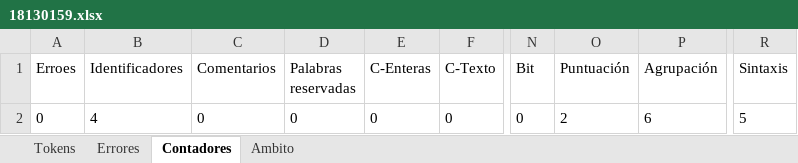
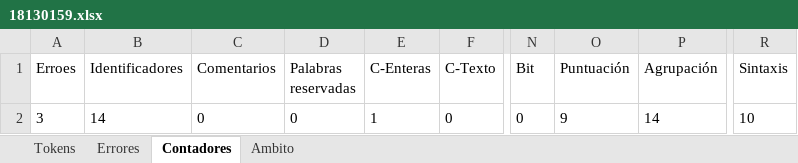
Before and after one commit to Chriss9720/Compilador, an Excel workbook: build/classes/Excel/18130159.xlsx, sheet Contadores, drawn as a sheet; only a part is shown, gaps mark what is left out; values as stored, in another font and other column widths than the file's, no borders; the diff names each change by its address in the sheet, - before the commit and + after, or states it on an @@ line.

```diff
--- a/build/classes/Excel/18130159.xlsx (sheet Contadores)
+++ b/build/classes/Excel/18130159.xlsx (sheet Contadores)
-A2 (Erroes): 0
+A2 (Erroes): 3
-B2 (Identificadores): 4
+B2 (Identificadores): 14
-E2 (C-Enteras): 0
+E2 (C-Enteras): 1
-O2 (Puntuación): 2
+O2 (Puntuación): 9
-P2 (Agrupación): 6
+P2 (Agrupación): 14
-R2 (Sintaxis): 5
+R2 (Sintaxis): 10
```
Also changed, not shown: sheet Tokens, sheet Ambito, sheet Errores, src/Excel/18130159.xlsx, 3 other files.
